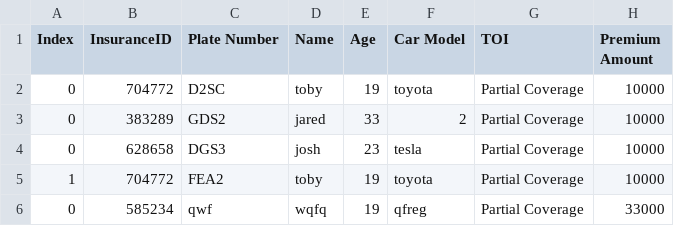
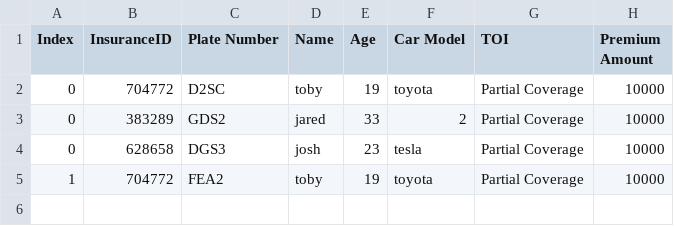
Before and after one commit to 2BYYYY/coverage-united, a CSV file: csvFiles/approvedInsurance.csv, drawn as a sheet.

```diff
--- a/csvFiles/approvedInsurance.csv
+++ b/csvFiles/approvedInsurance.csv
@@ -5,2 +5 @@
 "1","704772","FEA2","toby","19","toyota","Partial Coverage","10000"
-"0","585234","qwf","wqfq","19","qfreg","Partial Coverage","33000"
```
Also changed, not shown: csvFiles/fullListOfInsurance.csv, 2 other files.
